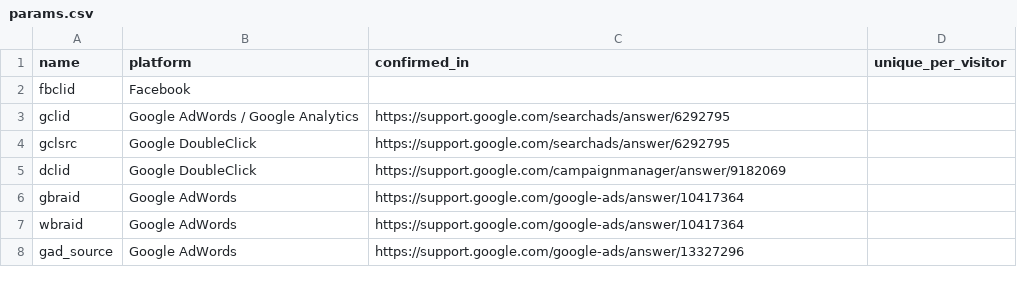
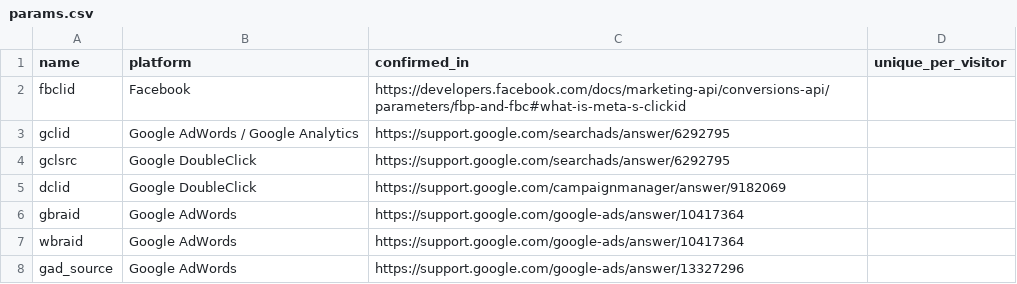
Before and after one commit to mpchadwick/tracking-query-params-registry, a CSV file: _data/params.csv, drawn as a sheet; only a part is shown.

Commit message:
Add confirmation URL for fbclid query parameter

```diff
--- a/_data/params.csv
+++ b/_data/params.csv
@@ -1,3 +1,3 @@
 name,platform,confirmed_in,unique_per_visitor
-fbclid,Facebook,,
+fbclid,Facebook,https://developers.facebook.com/docs/marketing-api/conversions-api/parameters/fbp-and-fbc#what-is-meta-s-clickid,
 gclid, Google AdWords / Google Analytics,https://support.google.com/searchads/answer/6292795,
```
